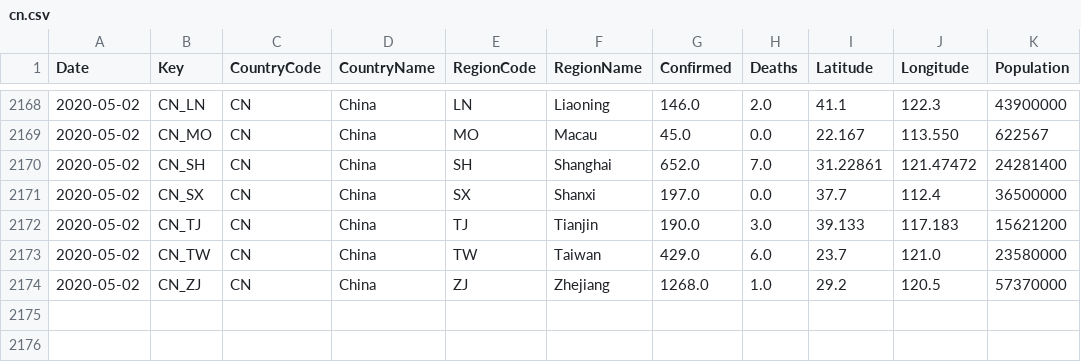
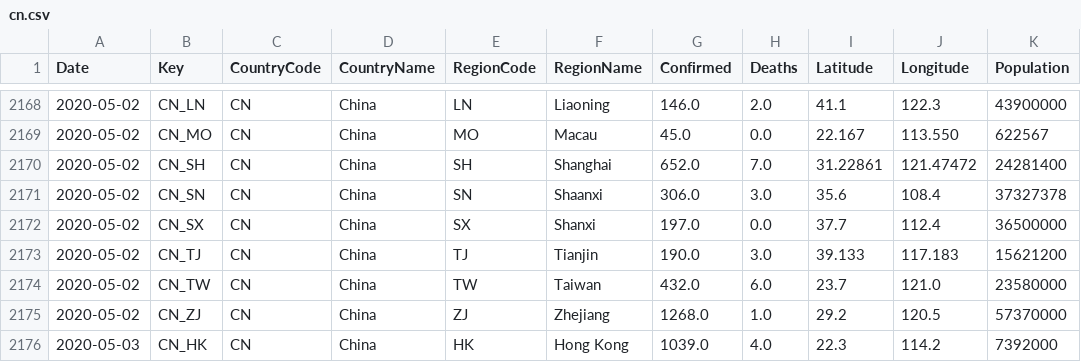
Before and after one commit to sfrias/data, a CSV file: cn.csv, drawn as a sheet; only a part is shown, gaps mark what is left out.

```diff
--- a/cn.csv
+++ b/cn.csv
@@ -2170,5 +2170,7 @@ Date,Key,CountryCode,CountryName,RegionCode,RegionName,Confirmed,Deaths,Latitude
 2020-05-02,CN_SH,CN,China,SH,Shanghai,652.0,7.0,31.22861,121.47472,24281400
+2020-05-02,CN_SN,CN,China,SN,Shaanxi,306.0,3.0,35.6,108.4,37327378
 2020-05-02,CN_SX,CN,China,SX,Shanxi,197.0,0.0,37.7,112.4,36500000
 2020-05-02,CN_TJ,CN,China,TJ,Tianjin,190.0,3.0,39.133,117.183,15621200
-2020-05-02,CN_TW,CN,China,TW,Taiwan,429.0,6.0,23.7,121.0,23580000
+2020-05-02,CN_TW,CN,China,TW,Taiwan,432.0,6.0,23.7,121.0,23580000
 2020-05-02,CN_ZJ,CN,China,ZJ,Zhejiang,1268.0,1.0,29.2,120.5,57370000
+2020-05-03,CN_HK,CN,China,HK,Hong Kong,1039.0,4.0,22.3,114.2,7392000
```
Also changed, not shown: china.csv, data_latest.csv, 28 other files.
